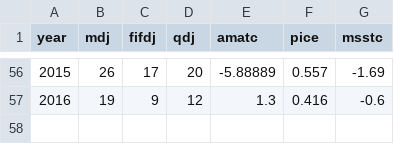
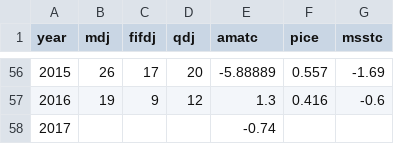
Before and after one commit to amoeba/2017-yukon-forecasting, a CSV file: data/yukon.csv, drawn as a sheet; only a part is shown, gaps mark what is left out.

```diff
--- a/data/yukon.csv
+++ b/data/yukon.csv
@@ -57 +57,2 @@ year,mdj,fifdj,qdj,amatc,pice,msstc
 2016,19,9,12,1.3,0.416,-0.6
+2017,,,,-0.74,,
```
Also changed, not shown: 2 other files.
